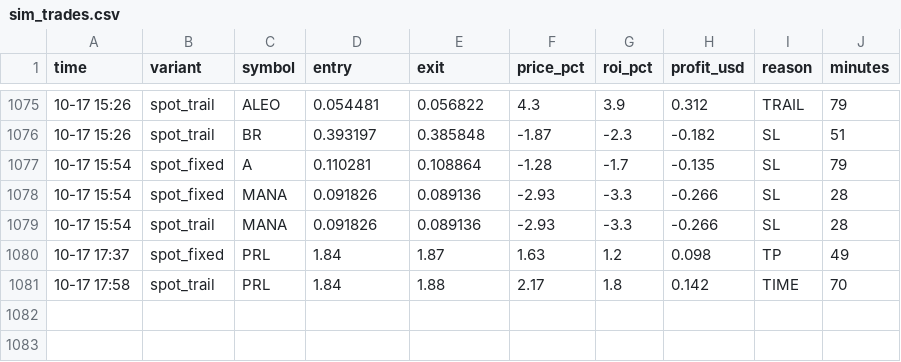
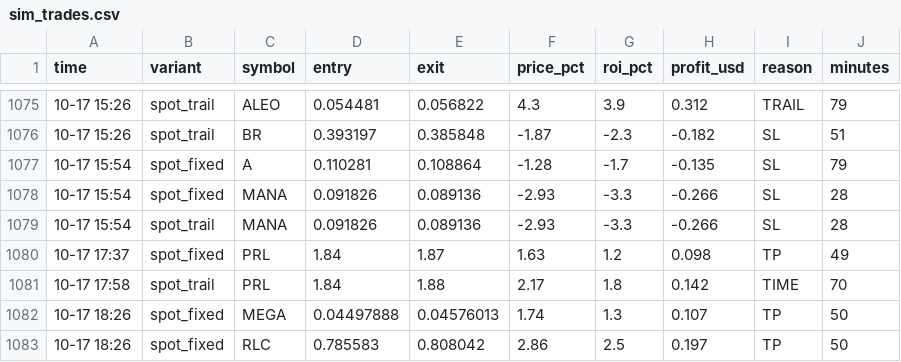
Before and after one commit to Ehsan2893/top1000.py, a CSV file: sim_trades.csv, drawn as a sheet; only a part is shown, gaps mark what is left out; the diff names each change by its address in the sheet, - before the commit and + after, or states it on an @@ line.

```diff
--- a/sim_trades.csv
+++ b/sim_trades.csv
+row 1082: 10-17 18:26 | spot_fixed | MEGA | 0.04497888 | 0.04576013 | 1.74 | 1.3 | 0.107 | TP | 50
+row 1083: 10-17 18:26 | spot_fixed | RLC | 0.785583 | 0.808042 | 2.86 | 2.5 | 0.197 | TP | 50
```
Also changed, not shown: 2 other files.
